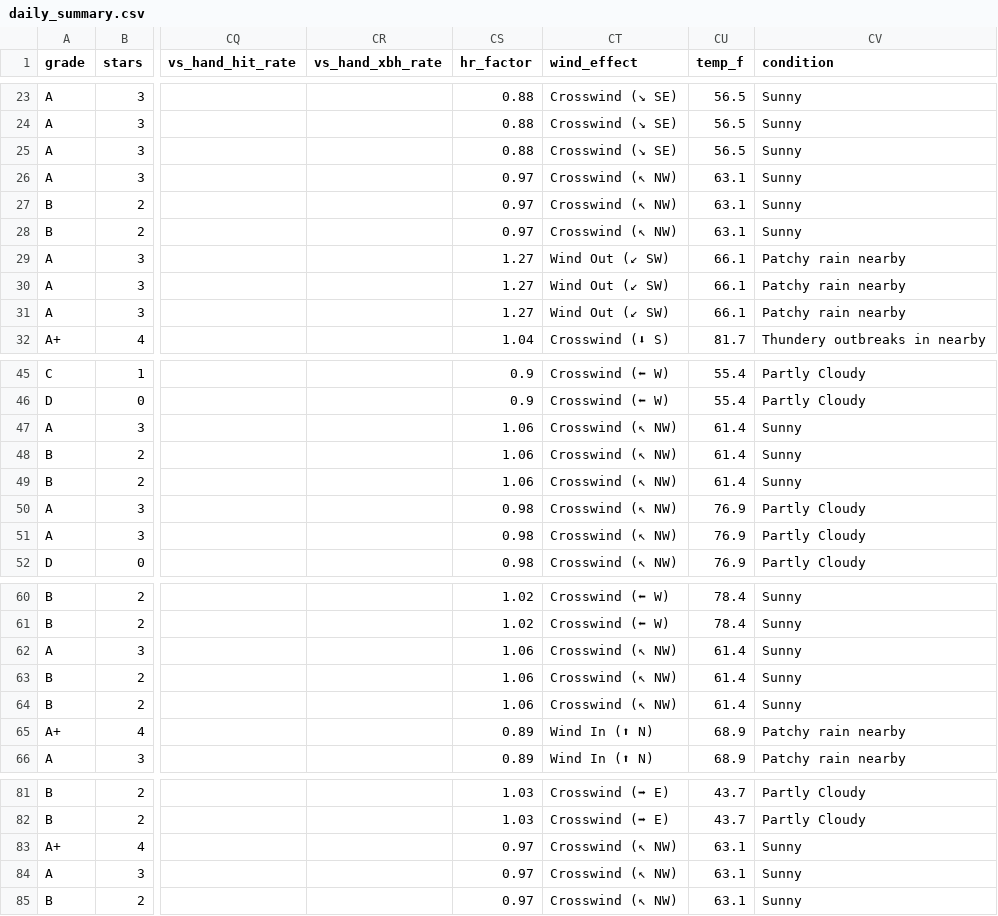
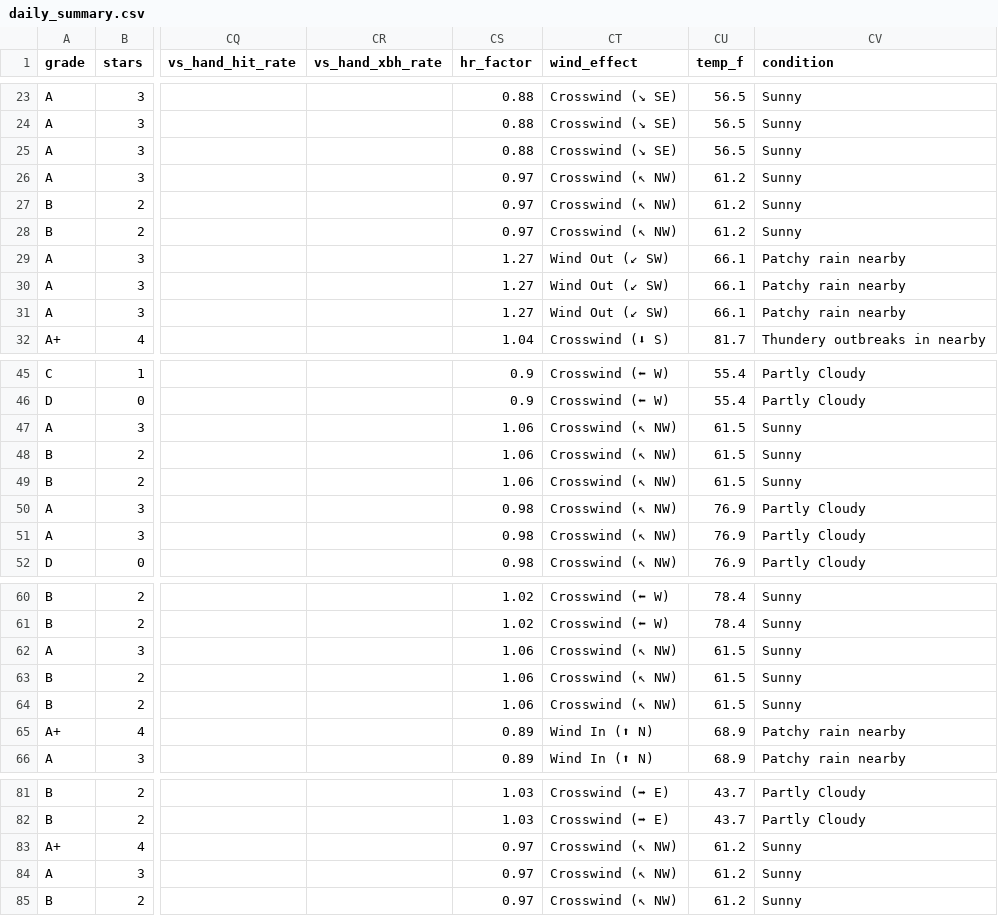
Before and after one commit to prsm-labs/going-yard, a CSV file: public/data/daily_summary.csv, drawn as a sheet; only a part is shown, gaps mark what is left out; the diff names each change by its address in the sheet, - before the commit and + after, or states it on an @@ line.

```diff
--- a/public/data/daily_summary.csv
+++ b/public/data/daily_summary.csv
-CU26:CU28 (temp_f): 63.1
+CU26:CU28 (temp_f): 61.2
-CU47:CU49 (temp_f): 61.4
+CU47:CU49 (temp_f): 61.5
-CU62:CU64 (temp_f): 61.4
+CU62:CU64 (temp_f): 61.5
-CU83:CU85 (temp_f): 63.1
+CU83:CU85 (temp_f): 61.2
```
Also changed, not shown: public/data/daily_picks.csv, 3 other files.
